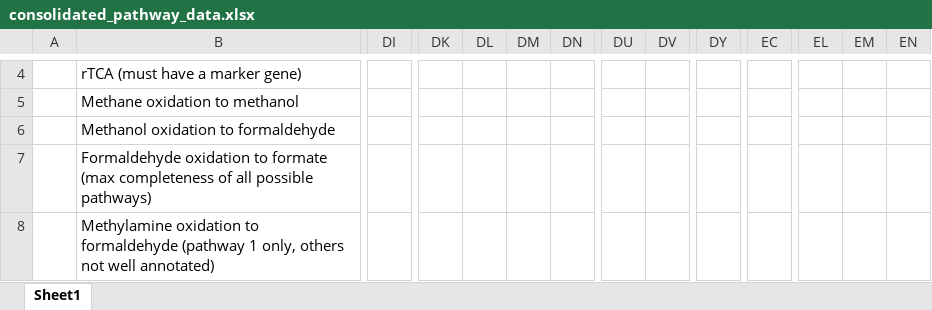
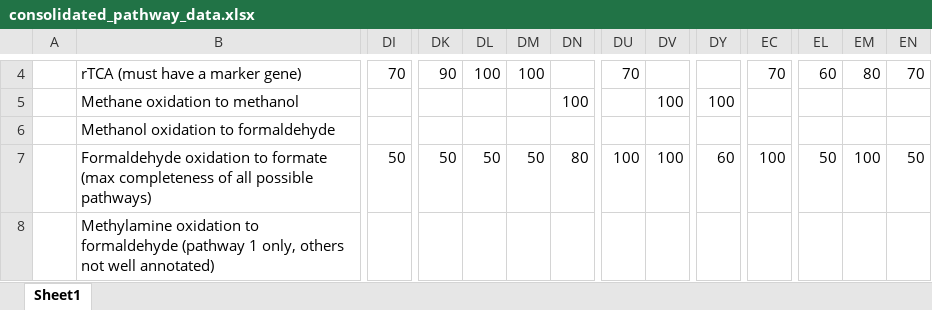
Before and after one commit to McMahonLab/MAGstravaganza, an Excel workbook: Pathway_analysis/consolidated_pathway_data.xlsx, sheet Sheet1, drawn as a sheet; only a part is shown, gaps mark what is left out; values as stored, in another font and other column widths than the file's, no borders; the diff covers the shown part only; the diff names each change by its address in the sheet, - before the commit and + after, or states it on an @@ line.

Commit message:
Finished TE pathways, started TH pathways

```diff
--- a/Pathway_analysis/consolidated_pathway_data.xlsx (sheet Sheet1)
+++ b/Pathway_analysis/consolidated_pathway_data.xlsx (sheet Sheet1)
-DI4: (empty)
+DI4: 70
-DK4: (empty)
+DK4: 90
-DL4: (empty)
+DL4: 100
-DM4: (empty)
+DM4: 100
-DU4: (empty)
+DU4: 70
-EC4: (empty)
+EC4: 70
-EL4: (empty)
+EL4: 60
-EM4: (empty)
+EM4: 80
-EN4: (empty)
+EN4: 70
-DN5: (empty)
+DN5: 100
-DV5: (empty)
+DV5: 100
-DY5: (empty)
+DY5: 100
-DI7: (empty)
+DI7: 50
-DK7: (empty)
+DK7: 50
-DL7: (empty)
+DL7: 50
-DM7: (empty)
+DM7: 50
-DN7: (empty)
+DN7: 80
-DU7: (empty)
+DU7: 100
-DV7: (empty)
+DV7: 100
-DY7: (empty)
+DY7: 60
-EC7: (empty)
+EC7: 100
-EL7: (empty)
+EL7: 50
-EM7: (empty)
+EM7: 100
-EN7: (empty)
+EN7: 50
```
Also changed, not shown: 2 added rows, 513 edited cells and cell formats elsewhere in this sheet, 5 other files.
